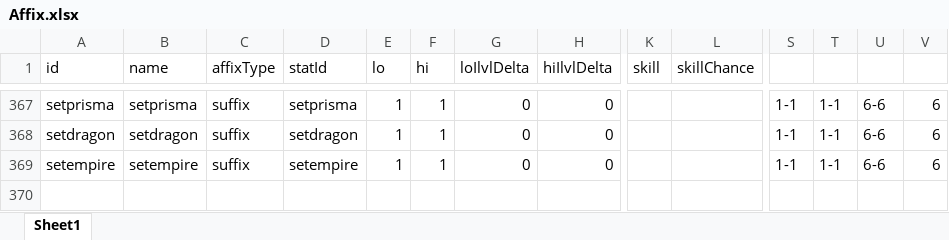
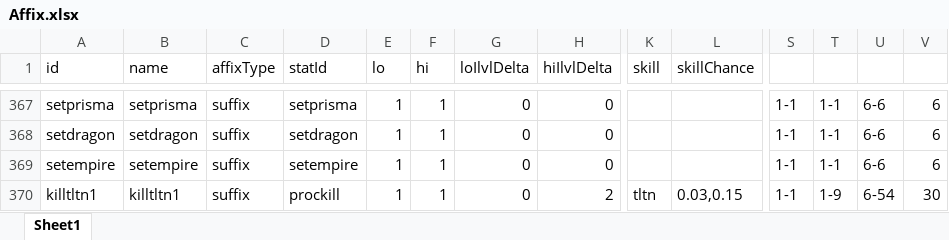
Before and after one commit to yatyricky/gvbasic-mir-remaster, an Excel workbook: configs/Affix.xlsx, sheet Sheet1, drawn as a sheet; only a part is shown, gaps mark what is left out; values as stored, in another font and other column widths than the file's, no borders; conditional formats not drawn; rows hold the shown columns only; the diff names each change by its address in the sheet, - before the commit and + after, or states it on an @@ line.

```diff
--- a/configs/Affix.xlsx (sheet Sheet1)
+++ b/configs/Affix.xlsx (sheet Sheet1)
+row 370: killtltn1 | killtltn1 | suffix | prockill | 1 | 1 | 0 | 2 | tltn | 0.03,0.15 | 1-1 | 1-9 | 6-54 | 30
```
Also changed, not shown: configs/Item.xlsx, 7 other files.
